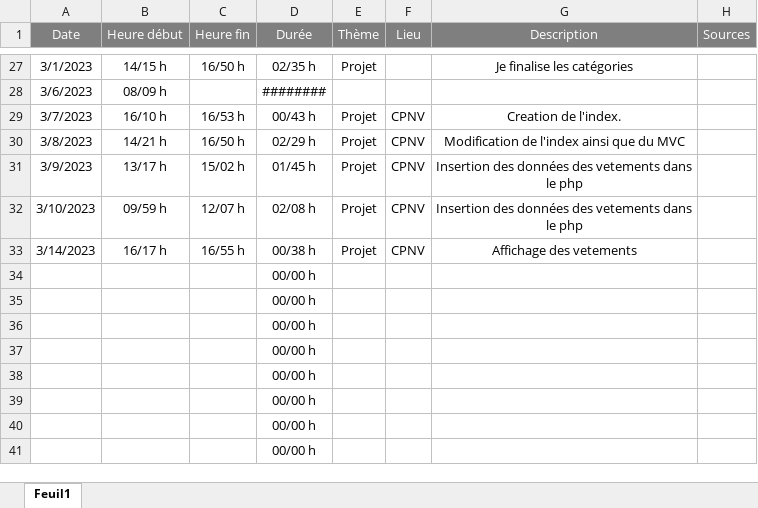
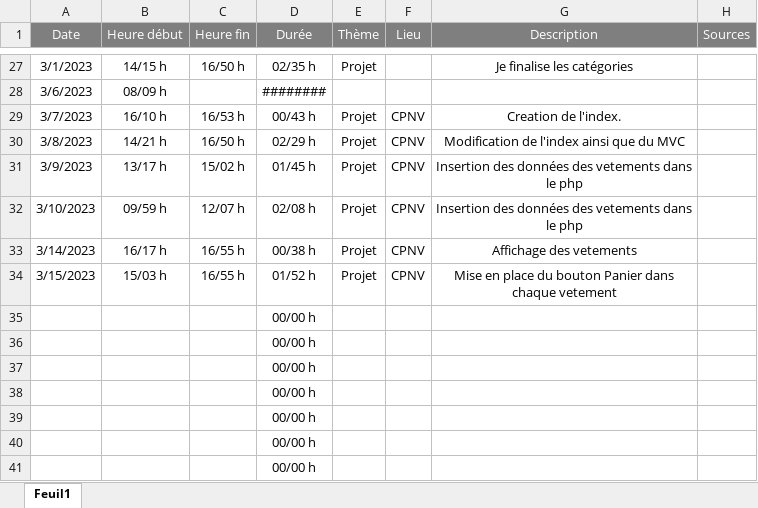
Before and after one commit to J0rg321/Projet_Web, an Excel workbook: Documentation/Journal_De_Travail.xlsx, sheet Feuil1, drawn as a sheet; only a part is shown, gaps mark what is left out; values as stored, in another font and other column widths than the file's, no borders; removed rows and columns are numbered as before the commit, all else as after; the diff names each change by its address in the sheet, - before the commit and + after, or states it on an @@ line.

Commit message:
Update

```diff
--- a/Documentation/Journal_De_Travail.xlsx (sheet Feuil1)
+++ b/Documentation/Journal_De_Travail.xlsx (sheet Feuil1)
-row 34:  |  |  | 00/00 h
+row 34: 3/15/2023 | 15/03 h | 16/55 h | 01/52 h | Projet | CPNV | Mise en place du bouton Panier dans chaque vetement
```
